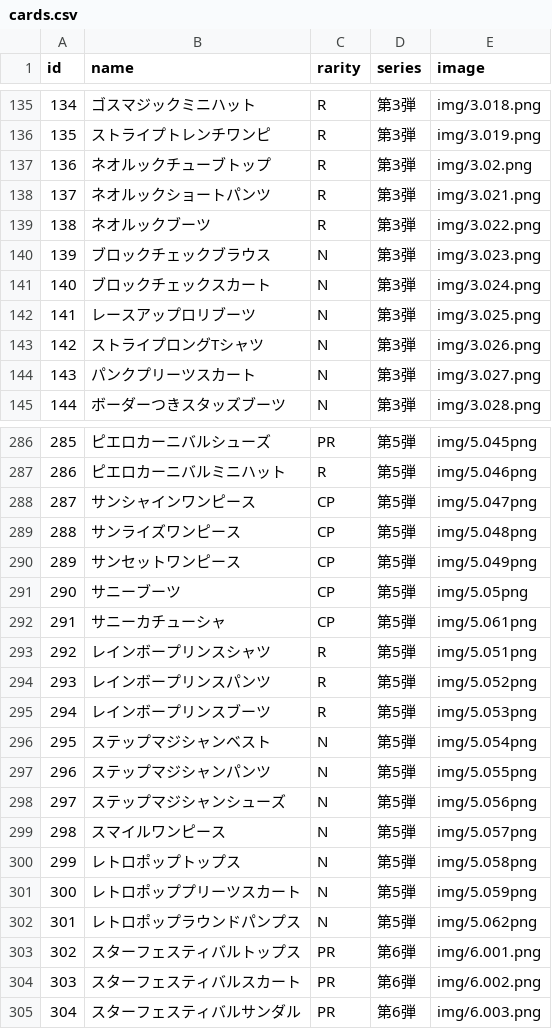
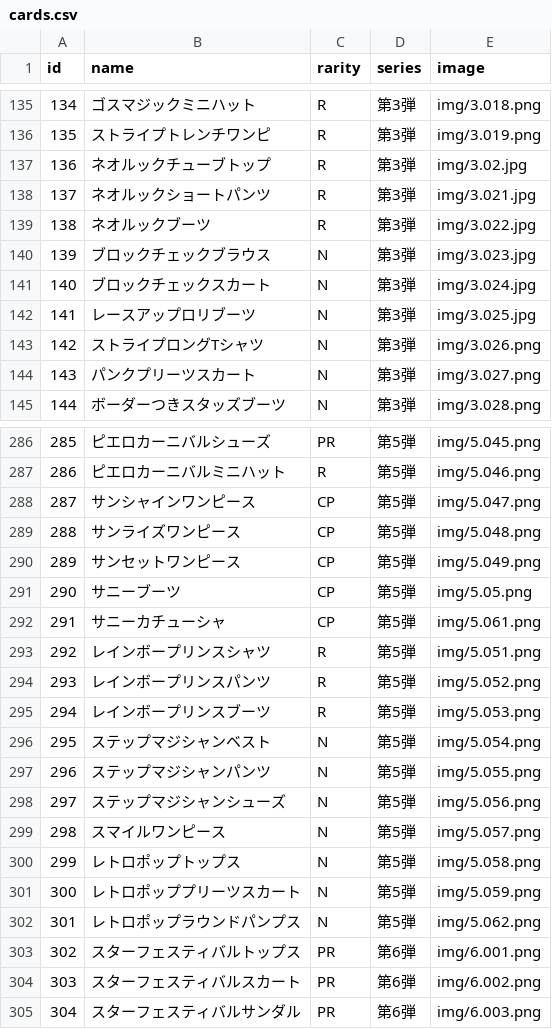
Before and after one commit to yuuna151218-ui/aikatsu, a CSV file: cards.csv, drawn as a sheet; only a part is shown, gaps mark what is left out; the diff covers the shown part only.

```diff
--- a/cards.csv
+++ b/cards.csv
@@ -136,8 +136,8 @@ id,name,rarity,series,image
 135,ストライプトレンチワンピ,R,第3弾,img/3.019.png
-136,ネオルックチューブトップ,R,第3弾,img/3.02.png
-137,ネオルックショートパンツ,R,第3弾,img/3.021.png
-138,ネオルックブーツ,R,第3弾,img/3.022.png
-139,ブロックチェックブラウス,N,第3弾,img/3.023.png
-140,ブロックチェックスカート,N,第3弾,img/3.024.png
-141,レースアップロリブーツ,N,第3弾,img/3.025.png
+136,ネオルックチューブトップ,R,第3弾,img/3.02.jpg
+137,ネオルックショートパンツ,R,第3弾,img/3.021.jpg
+138,ネオルックブーツ,R,第3弾,img/3.022.jpg
+139,ブロックチェックブラウス,N,第3弾,img/3.023.jpg
+140,ブロックチェックスカート,N,第3弾,img/3.024.jpg
+141,レースアップロリブーツ,N,第3弾,img/3.025.jpg
 142,ストライプロングTシャツ,N,第3弾,img/3.026.png
@@ -286,18 +286,18 @@ id,name,rarity,series,image
-285,ピエロカーニバルシューズ,PR,第5弾,img/5.045png
-286,ピエロカーニバルミニハット,R,第5弾,img/5.046png
-287,サンシャインワンピース,CP,第5弾,img/5.047png
-288,サンライズワンピース,CP,第5弾,img/5.048png
-289,サンセットワンピース,CP,第5弾,img/5.049png
-290,サニーブーツ,CP,第5弾,img/5.05png
-291,サニーカチューシャ,CP,第5弾,img/5.061png
-292,レインボープリンスシャツ,R,第5弾,img/5.051png
-293,レインボープリンスパンツ,R,第5弾,img/5.052png
-294,レインボープリンスブーツ,R,第5弾,img/5.053png
-295,ステップマジシャンベスト,N,第5弾,img/5.054png
-296,ステップマジシャンパンツ,N,第5弾,img/5.055png
-297,ステップマジシャンシューズ,N,第5弾,img/5.056png
-298,スマイルワンピース,N,第5弾,img/5.057png
-299,レトロポップトップス,N,第5弾,img/5.058png
-300,レトロポッププリーツスカート,N,第5弾,img/5.059png
-301,レトロポップラウンドパンプス,N,第5弾,img/5.062png
+285,ピエロカーニバルシューズ,PR,第5弾,img/5.045.png
+286,ピエロカーニバルミニハット,R,第5弾,img/5.046.png
+287,サンシャインワンピース,CP,第5弾,img/5.047.png
+288,サンライズワンピース,CP,第5弾,img/5.048.png
+289,サンセットワンピース,CP,第5弾,img/5.049.png
+290,サニーブーツ,CP,第5弾,img/5.05.png
+291,サニーカチューシャ,CP,第5弾,img/5.061.png
+292,レインボープリンスシャツ,R,第5弾,img/5.051.png
+293,レインボープリンスパンツ,R,第5弾,img/5.052.png
+294,レインボープリンスブーツ,R,第5弾,img/5.053.png
+295,ステップマジシャンベスト,N,第5弾,img/5.054.png
+296,ステップマジシャンパンツ,N,第5弾,img/5.055.png
+297,ステップマジシャンシューズ,N,第5弾,img/5.056.png
+298,スマイルワンピース,N,第5弾,img/5.057.png
+299,レトロポップトップス,N,第5弾,img/5.058.png
+300,レトロポッププリーツスカート,N,第5弾,img/5.059.png
+301,レトロポップラウンドパンプス,N,第5弾,img/5.062.png
 302,スターフェスティバルトップス,PR,第6弾,img/6.001.png
```
Also changed, not shown: 40 edited cells elsewhere in this file.
